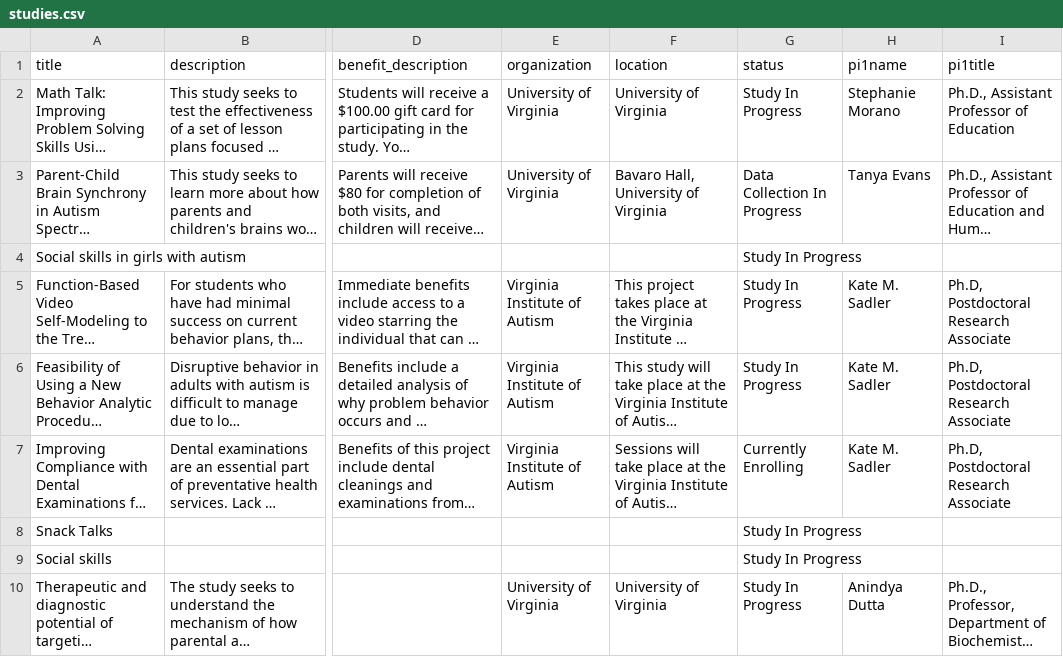
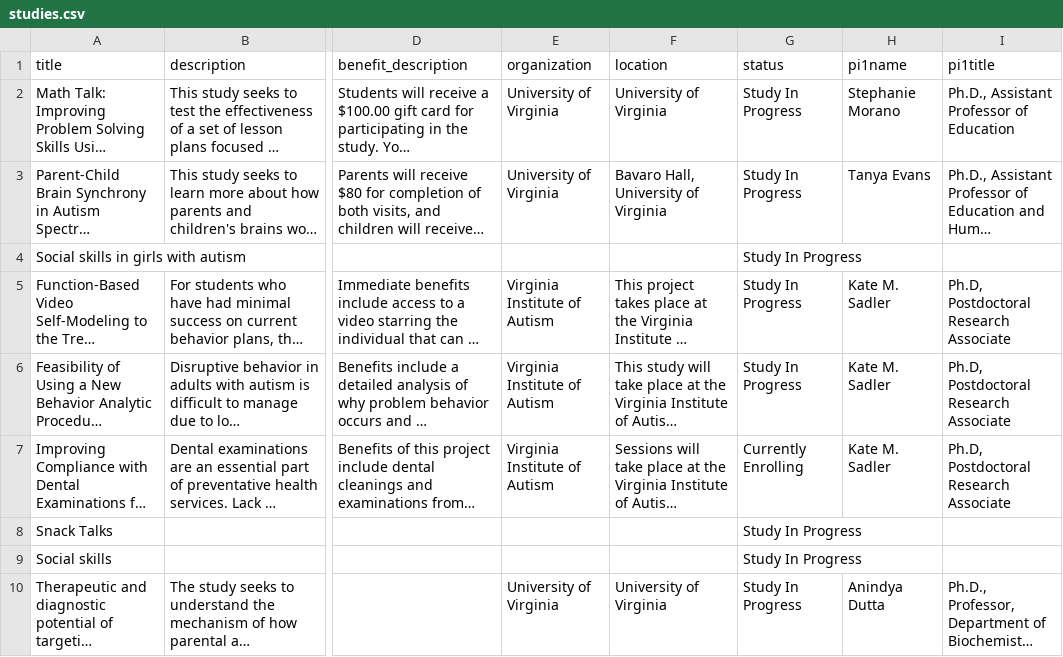
Before and after one commit to autismdrive/autismdrive, a CSV file: backend/example_data/studies.csv, drawn as a sheet; only a part is shown, gaps mark what is left out; long unchanged cells end in …; the diff names each change by its address in the sheet, - before the commit and + after, or states it on an @@ line.

Commit message:
correct status on one example study in order to display correctly

```diff
--- a/backend/example_data/studies.csv
+++ b/backend/example_data/studies.csv
-G3 (status): Data Collection In Progress
+G3 (status): Study In Progress
```
